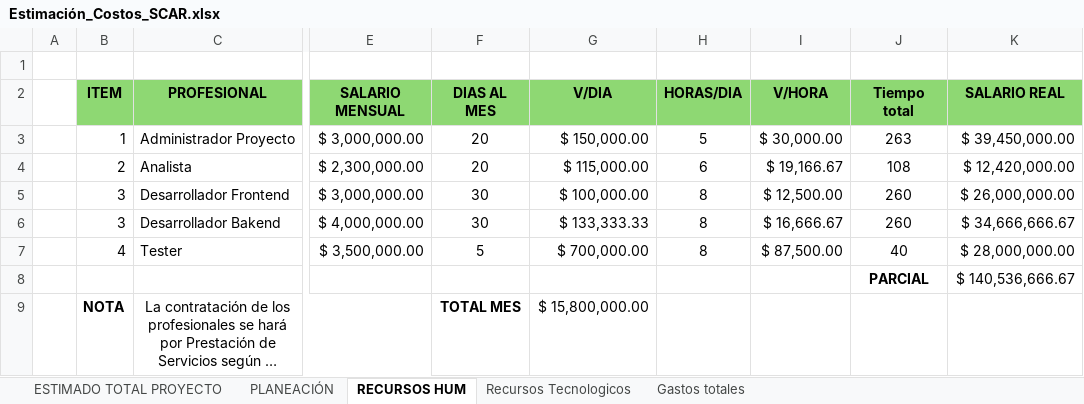
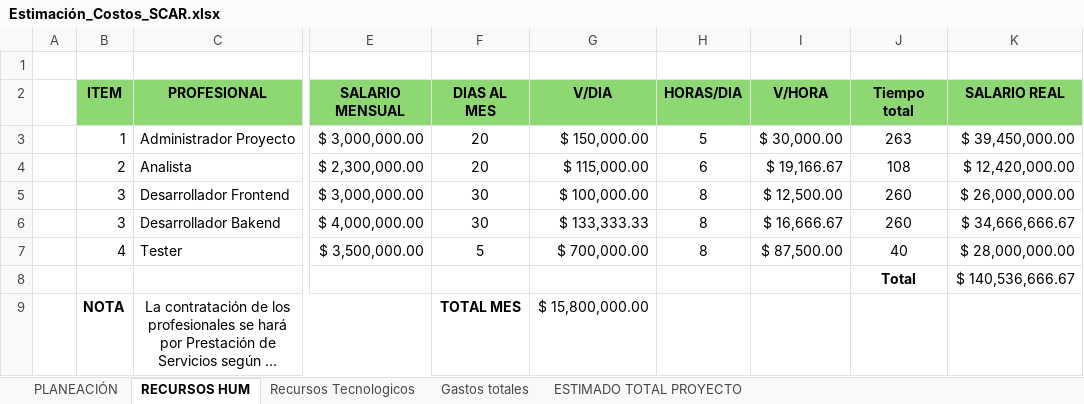
Before and after one commit to SeumyYozuki/ADSO_SCAR, an Excel workbook: _docs_/Tri2/03_Estimación_Costos/Estimación_Costos_SCAR.xlsx, sheet RECURSOS HUM, drawn as a sheet; only a part is shown, gaps mark what is left out; long unchanged cells end in …; values as stored, in another font and other column widths than the file's, no borders; the diff names each change by its address in the sheet, - before the commit and + after, or states it on an @@ line.

```diff
--- a/_docs_/Tri2/03_Estimación_Costos/Estimación_Costos_SCAR.xlsx (sheet RECURSOS HUM)
+++ b/_docs_/Tri2/03_Estimación_Costos/Estimación_Costos_SCAR.xlsx (sheet RECURSOS HUM)
@@ sheet tab order changed: PLANEACIÓN | RECURSOS HUM | Recursos Tecnologicos | Gastos totales | ESTIMADO TOTAL PROYECTO @@
-J8 (Tiempo total): PARCIAL
+J8 (Tiempo total): Total
```
Also changed, not shown: sheet ESTIMADO TOTAL PROYECTO, formulas that keep their value, _docs_/Tri2/03_Estimación_Costos/Cronograma SCAR (Costo 6).xlsx, 2 other files.
